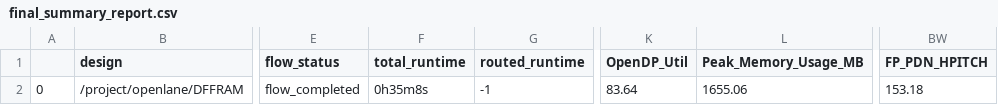
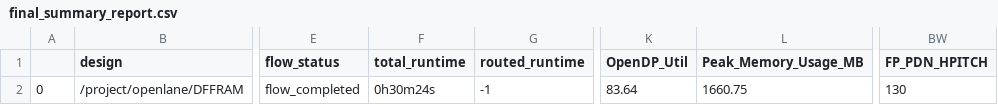
Before and after one commit to mayank-kabra2001/caravel_pico, a CSV file: signoff/DFFRAM/final_summary_report.csv, drawn as a sheet; only a part is shown, gaps mark what is left out; the diff names each change by its address in the sheet, - before the commit and + after, or states it on an @@ line.

```diff
--- a/signoff/DFFRAM/final_summary_report.csv
+++ b/signoff/DFFRAM/final_summary_report.csv
-F2 (total_runtime): 0h35m8s
+F2 (total_runtime): 0h30m24s
-L2 (Peak_Memory_Usage_MB): 1655.06
+L2 (Peak_Memory_Usage_MB): 1660.75
-BW2 (FP_PDN_HPITCH): 153.18
+BW2 (FP_PDN_HPITCH): 130
```
Also changed, not shown: signoff/mgmt_core_wrapper/final_summary_report.csv, 13 other files.
